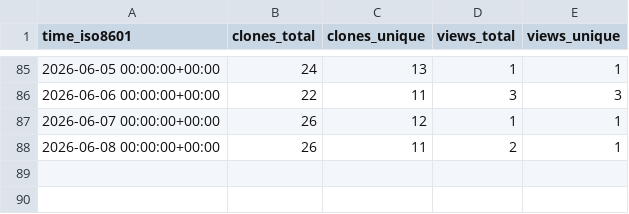
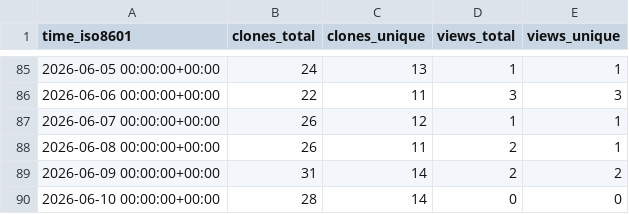
Before and after one commit to xiu14/st-first-message, a CSV file: xiu14/st-first-message/ghrs-data/views_clones_aggregate.csv, drawn as a sheet; only a part is shown, gaps mark what is left out; the diff names each change by its address in the sheet, - before the commit and + after, or states it on an @@ line.

```diff
--- a/xiu14/st-first-message/ghrs-data/views_clones_aggregate.csv
+++ b/xiu14/st-first-message/ghrs-data/views_clones_aggregate.csv
+row 89: 2026-06-09 00:00:00+00:00 | 31 | 14 | 2 | 2
+row 90: 2026-06-10 00:00:00+00:00 | 28 | 14 | 0 | 0
```
Also changed, not shown: 1 other file.
